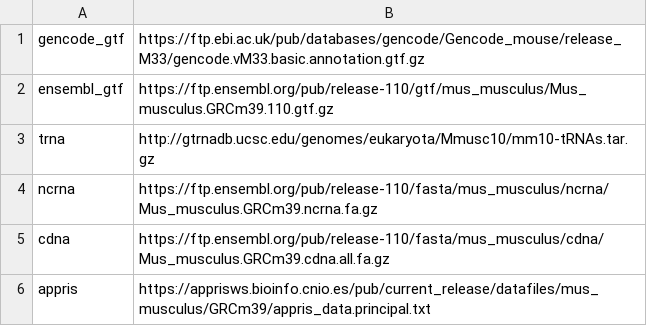
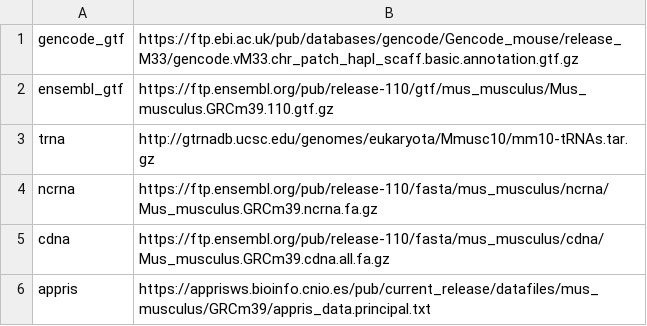
Before and after one commit to chaichontat/fishtools, a TSV file: fishtools/mkprobes/ext/mouseurls.tsv, drawn as a sheet.

```diff
--- a/fishtools/mkprobes/ext/mouseurls.tsv
+++ b/fishtools/mkprobes/ext/mouseurls.tsv
@@ -1,2 +1,2 @@
-gencode_gtf	https://ftp.ebi.ac.uk/pub/databases/gencode/Gencode_mouse/release_M33/gencode.vM33.basic.annotation.gtf.gz
+gencode_gtf	https://ftp.ebi.ac.uk/pub/databases/gencode/Gencode_mouse/release_M33/gencode.vM33.chr_patch_hapl_scaff.basic.annotation.gtf.gz
 ensembl_gtf	https://ftp.ensembl.org/pub/release-110/gtf/mus_musculus/Mus_musculus.GRCm39.110.gtf.gz
```
Also changed, not shown: fishtools/mkprobes/ext/humanurls.tsv, 1 other file.
